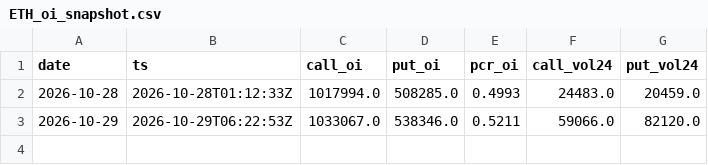
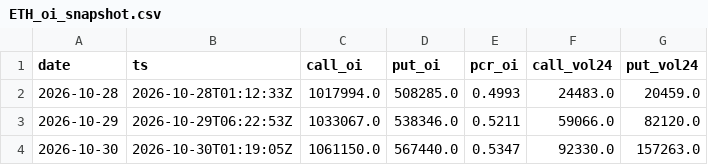
Before and after one commit to jaredbausch-ai/ctzb-data, a CSV file: data/options/ETH_oi_snapshot.csv, drawn as a sheet.

```diff
--- a/data/options/ETH_oi_snapshot.csv
+++ b/data/options/ETH_oi_snapshot.csv
@@ -3 +3,2 @@ date,ts,call_oi,put_oi,pcr_oi,call_vol24,put_vol24
 2026-10-29,2026-10-29T06:22:53Z,1033067.0,538346.0,0.5211,59066.0,82120.0
+2026-10-30,2026-10-30T01:19:05Z,1061150.0,567440.0,0.5347,92330.0,157263.0
```
Also changed, not shown: data/options/BTC_pcr_daily.csv, data/options/ETH_pcr_daily.csv, 2 other files.
